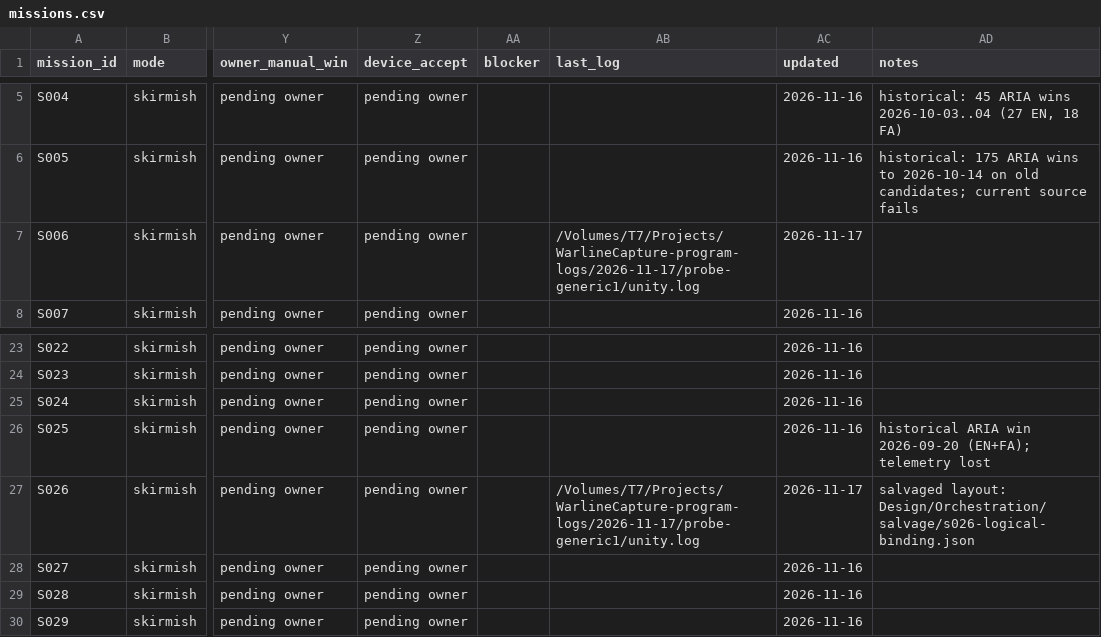
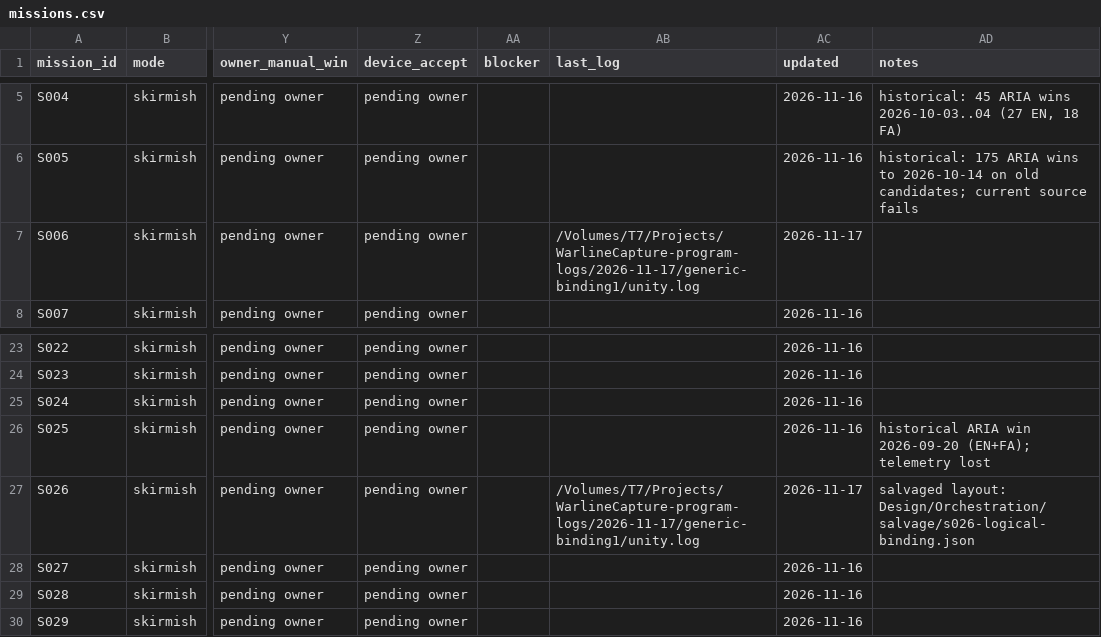
Before and after one commit to farhad2na2/WarlineCapture, a CSV file: Design/Orchestration/missions.csv, drawn as a sheet; only a part is shown, gaps mark what is left out; the diff names each change by its address in the sheet, - before the commit and + after, or states it on an @@ line.

```diff
--- a/Design/Orchestration/missions.csv
+++ b/Design/Orchestration/missions.csv
-AB7 (last_log): /Volumes/T7/Projects/WarlineCapture-program-logs/2026-11-17/probe-generic1/unity.log
+AB7 (last_log): /Volumes/T7/Projects/WarlineCapture-program-logs/2026-11-17/generic-binding1/unity.log
-AB27 (last_log): /Volumes/T7/Projects/WarlineCapture-program-logs/2026-11-17/probe-generic1/unity.log
+AB27 (last_log): /Volumes/T7/Projects/WarlineCapture-program-logs/2026-11-17/generic-binding1/unity.log
```
Also changed, not shown: 3 other files.
